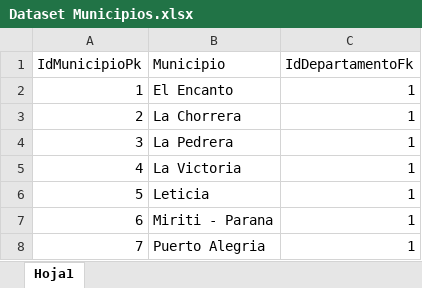
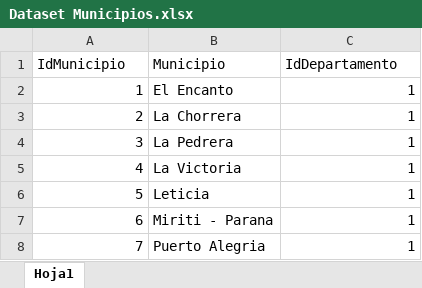
Before and after one commit to leoncamilo11/sisCompras, an Excel workbook: DataSet/Dataset Municipios.xlsx, sheet Hoja1, drawn as a sheet; only a part is shown; values as stored, in another font and other column widths than the file's, no borders; the diff names each change by its address in the sheet, - before the commit and + after, or states it on an @@ line.

```diff
--- a/DataSet/Dataset Municipios.xlsx (sheet Hoja1)
+++ b/DataSet/Dataset Municipios.xlsx (sheet Hoja1)
-A1: IdMunicipioPk
+A1: IdMunicipio
-C1: IdDepartamentoFk
+C1: IdDepartamento
```
Also changed, not shown: DataSet/Dataset Departamentos.xlsx, 48 other files.
